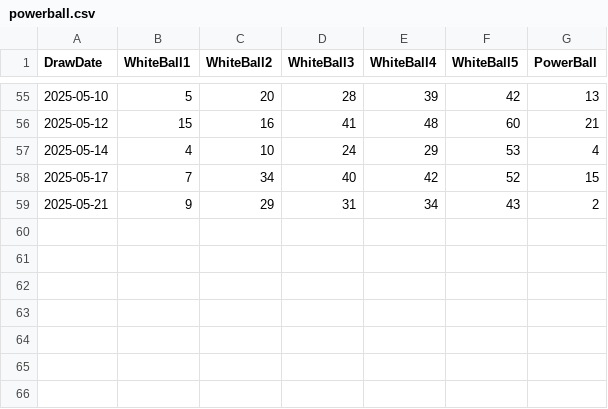
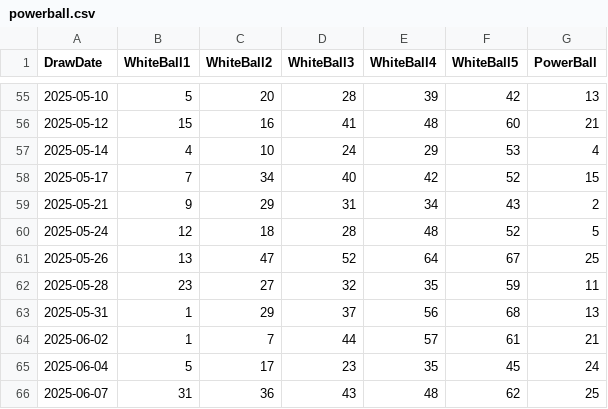
Before and after one commit to DominiqueOyco/LotteryNumGen, a CSV file: main/powerball.csv, drawn as a sheet; only a part is shown, gaps mark what is left out.

Commit message:
Add Powerball winning numbers for June

```diff
--- a/main/powerball.csv
+++ b/main/powerball.csv
@@ -59 +59,8 @@ DrawDate,WhiteBall1,WhiteBall2,WhiteBall3,WhiteBall4,WhiteBall5,PowerBall
 2025-05-21,9,29,31,34,43,2
+2025-05-24,12,18,28,48,52,5
+2025-05-26,13,47,52,64,67,25
+2025-05-28,23,27,32,35,59,11
+2025-05-31,1,29,37,56,68,13
+2025-06-02,1,7,44,57,61,21
+2025-06-04,5,17,23,35,45,24
+2025-06-07,31,36,43,48,62,25
```
